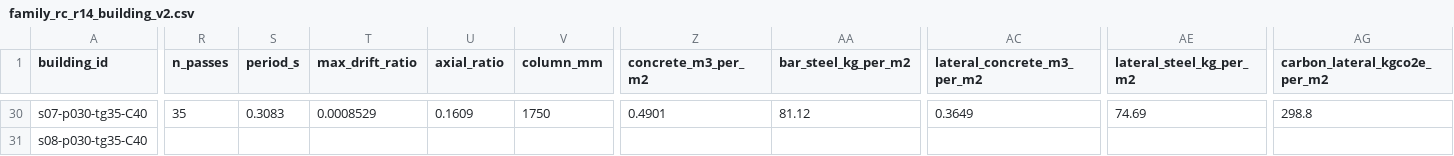
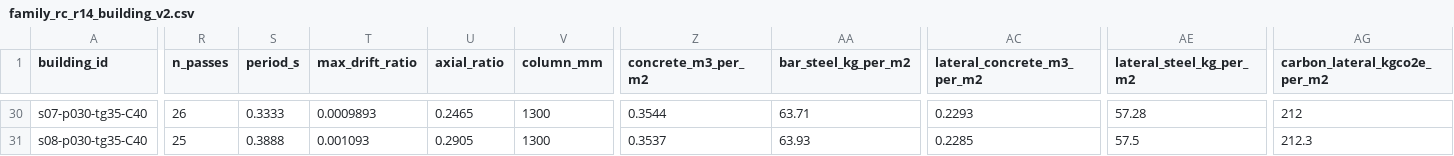
Before and after one commit to syednafizreja/ShellBench, a CSV file: results/family_rc_r14_building_v2.csv, drawn as a sheet; only a part is shown, gaps mark what is left out; the diff covers the shown part only; the diff names each change by its address in the sheet, - before the commit and + after, or states it on an @@ line.

Commit message:
Day 21 P1: 36/40 mm column bars; grade-I columns 1750 to 1300 mm; family rerun

```diff
--- a/results/family_rc_r14_building_v2.csv
+++ b/results/family_rc_r14_building_v2.csv
-R30 (n_passes): 35
+R30 (n_passes): 26
-S30 (period_s): 0.3083
+S30 (period_s): 0.3333
-T30 (max_drift_ratio): 0.0008529
+T30 (max_drift_ratio): 0.0009893
-U30 (axial_ratio): 0.1609
+U30 (axial_ratio): 0.2465
-V30 (column_mm): 1750
+V30 (column_mm): 1300
-Z30 (concrete_m3_per_m2): 0.4901
+Z30 (concrete_m3_per_m2): 0.3544
-AA30 (bar_steel_kg_per_m2): 81.12
+AA30 (bar_steel_kg_per_m2): 63.71
-AC30 (lateral_concrete_m3_per_m2): 0.3649
+AC30 (lateral_concrete_m3_per_m2): 0.2293
-AE30 (lateral_steel_kg_per_m2): 74.69
+AE30 (lateral_steel_kg_per_m2): 57.28
-AG30 (carbon_lateral_kgco2e_per_m2): 298.8
+AG30 (carbon_lateral_kgco2e_per_m2): 212
-R31 (n_passes): (empty)
+R31 (n_passes): 25
-S31 (period_s): (empty)
+S31 (period_s): 0.3888
-T31 (max_drift_ratio): (empty)
+T31 (max_drift_ratio): 0.001093
-U31 (axial_ratio): (empty)
+U31 (axial_ratio): 0.2905
-V31 (column_mm): (empty)
+V31 (column_mm): 1300
-Z31 (concrete_m3_per_m2): (empty)
+Z31 (concrete_m3_per_m2): 0.3537
-AA31 (bar_steel_kg_per_m2): (empty)
+AA31 (bar_steel_kg_per_m2): 63.93
-AC31 (lateral_concrete_m3_per_m2): (empty)
+AC31 (lateral_concrete_m3_per_m2): 0.2285
-AE31 (lateral_steel_kg_per_m2): (empty)
+AE31 (lateral_steel_kg_per_m2): 57.5
-AG31 (carbon_lateral_kgco2e_per_m2): (empty)
+AG31 (carbon_lateral_kgco2e_per_m2): 212.3
```
Also changed, not shown: 91 edited cells elsewhere in this file, 5 other files.
